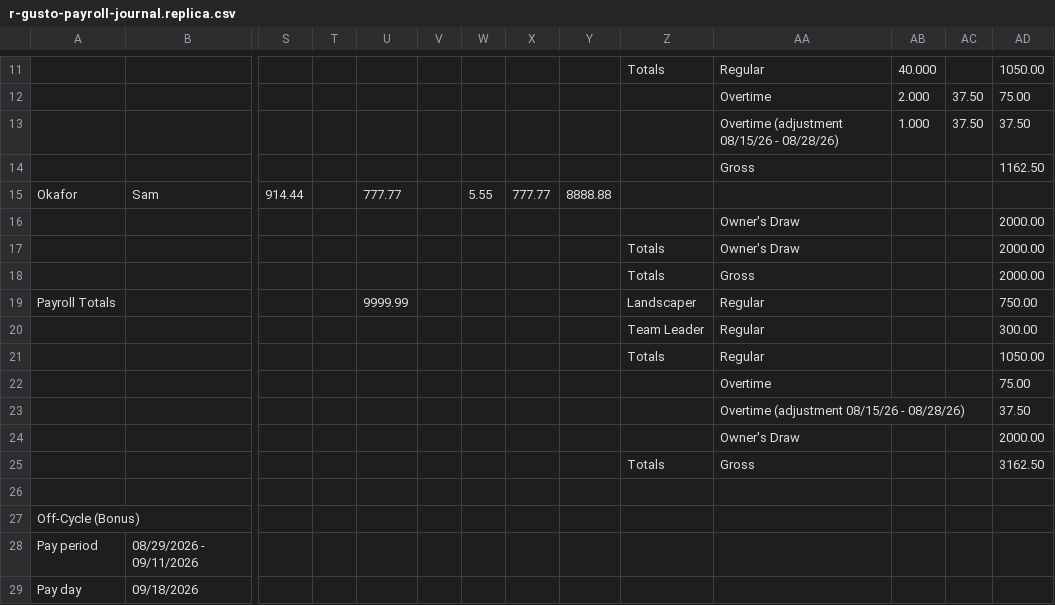
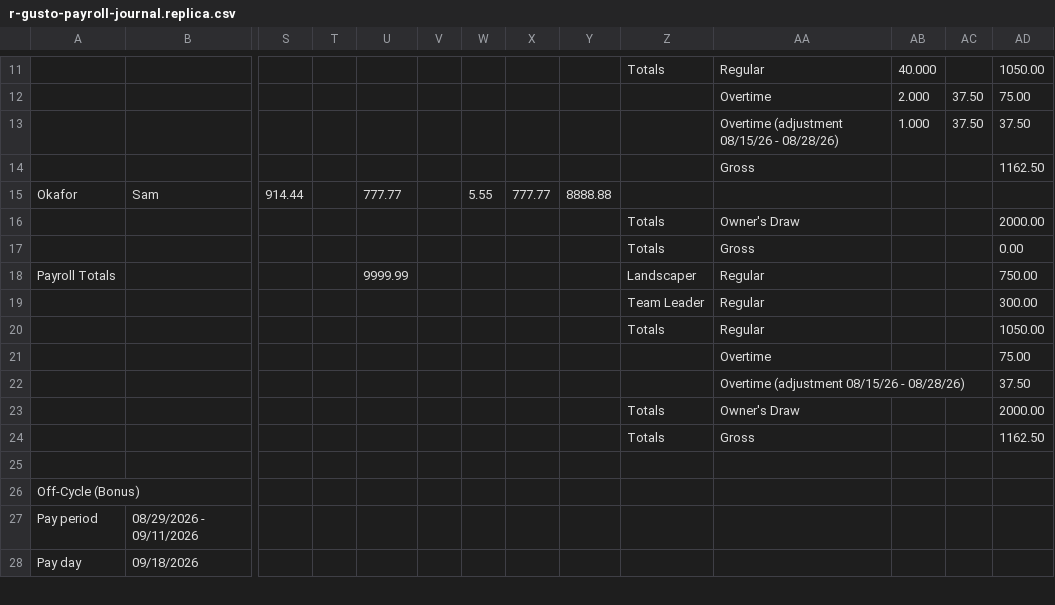
Before and after one commit to Devaj6190/hyphenatable, a CSV file: packages/connectors/src/exports/__fixtures__/r-gusto-payroll-journal.replica.csv, drawn as a sheet; only a part is shown, gaps mark what is left out; removed rows and columns are numbered as before the commit, all else as after; rows hold the shown columns only; the diff names each change by its address in the sheet, - before the commit and + after, or states it on an @@ line.

```diff
--- a/packages/connectors/src/exports/__fixtures__/r-gusto-payroll-journal.replica.csv
+++ b/packages/connectors/src/exports/__fixtures__/r-gusto-payroll-journal.replica.csv
-row 16:  |  |  |  |  |  |  |  |  |  | Owner's Draw |  |  | 2000.00
-AD17: 2000.00
+AD17: 0.00
-Z23: (empty)
+Z23: Totals
-AD24: 3162.50
+AD24: 1162.50
```
Also changed, not shown: 5 other files.
